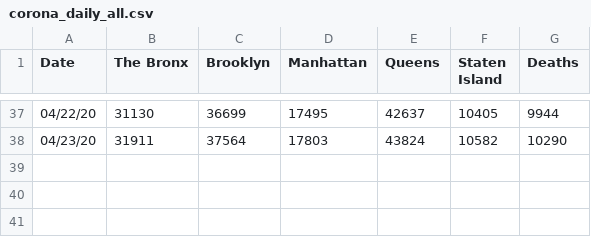
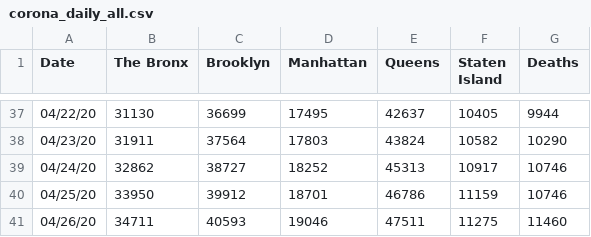
Before and after one commit to amercado-chemistsclub/Covid19, a CSV file: corona_daily_all.csv, drawn as a sheet; only a part is shown, gaps mark what is left out; the diff names each change by its address in the sheet, - before the commit and + after, or states it on an @@ line.

Commit message:
Add files via upload

```diff
--- a/corona_daily_all.csv
+++ b/corona_daily_all.csv
+row 39: 04/24/20 | 32862 | 38727 | 18252 | 45313 | 10917 | 10746
+row 40: 04/25/20 | 33950 | 39912 | 18701 | 46786 | 11159 | 10746
+row 41: 04/26/20 | 34711 | 40593 | 19046 | 47511 | 11275 | 11460
```
